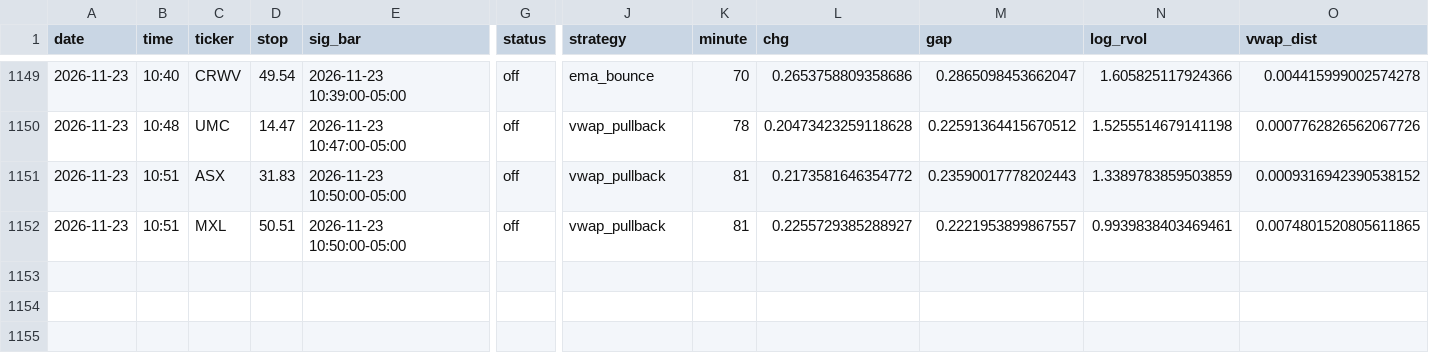
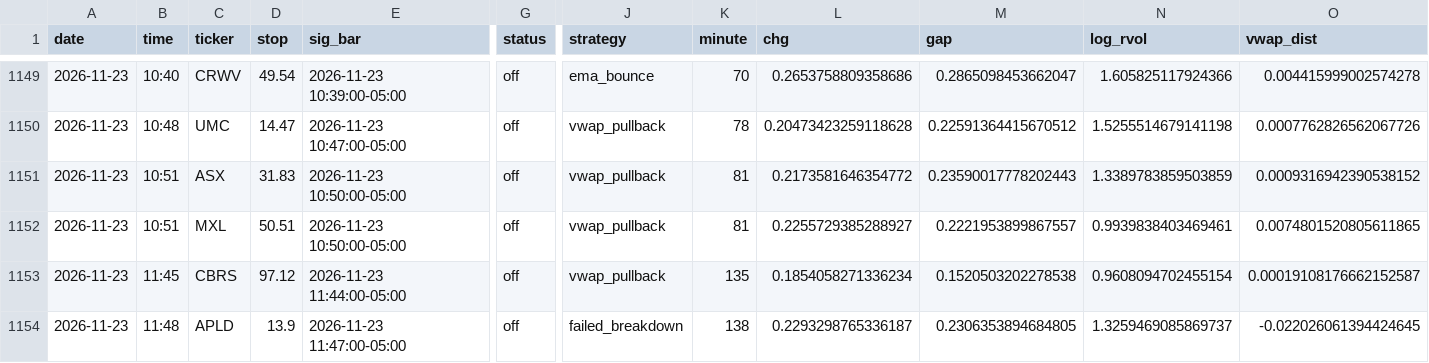
Before and after one commit to newurbaninfluence-lgtm/paper-trading-bot, a CSV file: signals.csv, drawn as a sheet; only a part is shown, gaps mark what is left out; rows hold the shown columns only; the diff names each change by its address in the sheet, - before the commit and + after, or states it on an @@ line.

```diff
--- a/signals.csv
+++ b/signals.csv
+row 1153: 2026-11-23 | 11:45 | CBRS | 97.12 | 2026-11-23 11:44:00-05:00 | off | vwap_pullback | 135 | 0.1854058271336234 | 0.1520503202278538 | 0.9608094702455154 | 0.00019108176662152587
+row 1154: 2026-11-23 | 11:48 | APLD | 13.9 | 2026-11-23 11:47:00-05:00 | off | failed_breakdown | 138 | 0.2293298765336187 | 0.2306353894684805 | 1.3259469085869737 | -0.022026061394424645
```
Also changed, not shown: 2 other files.
